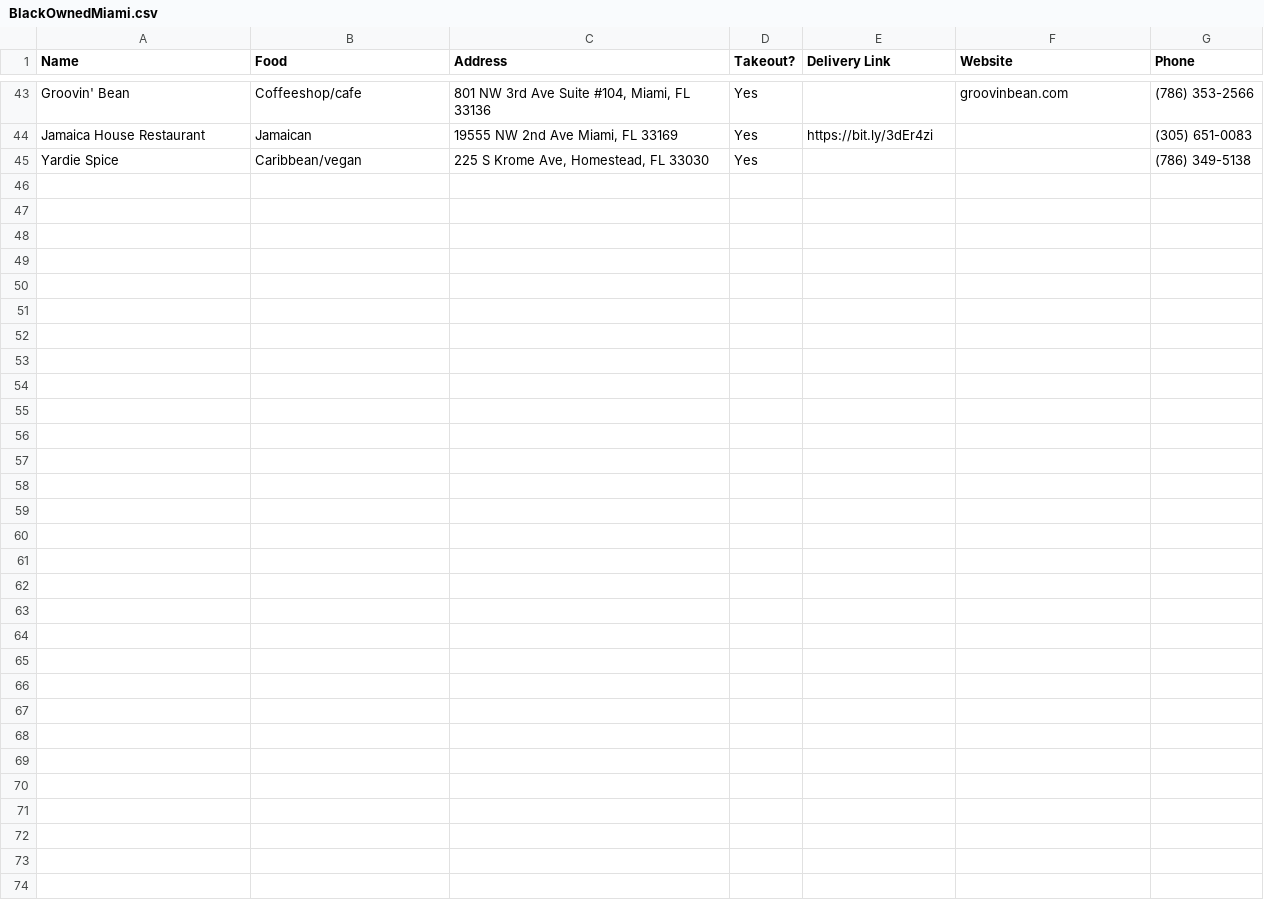
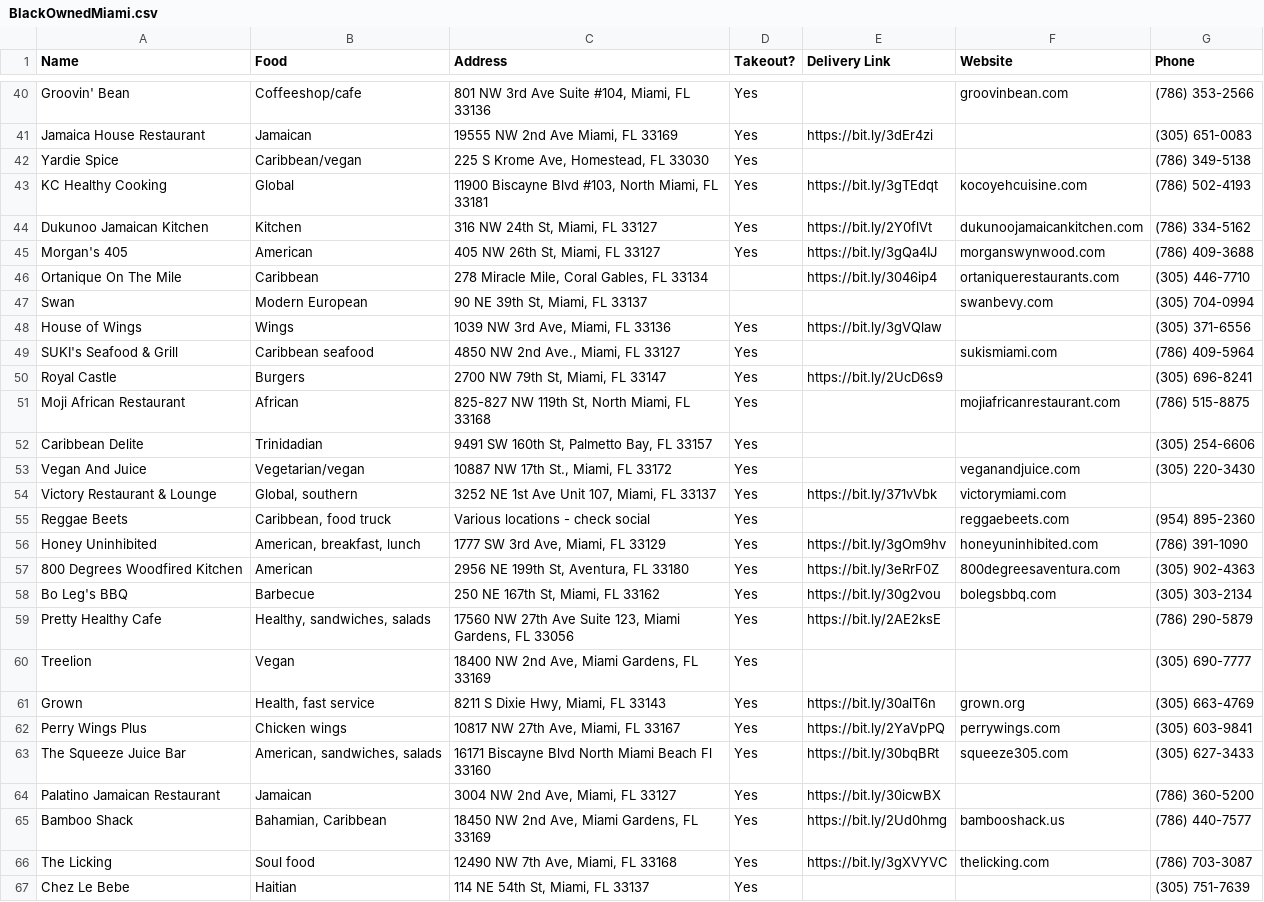
Before and after one commit to ErnieAtLYD/BlackOwnedRestaurantsMiami.json, a CSV file: BlackOwnedMiami.csv, drawn as a sheet; only a part is shown, gaps mark what is left out; the diff covers the shown part only; the diff names each change by its address in the sheet, - before the commit and + after, or states it on an @@ line.

Commit message:
updated CSV

```diff
--- a/BlackOwnedMiami.csv
+++ b/BlackOwnedMiami.csv
+row 43: KC Healthy Cooking | Global | 11900 Biscayne Blvd #103, North Miami, FL 33181 | Yes | https://bit.ly/3gTEdqt | kocoyehcuisine.com | (786) 502-4193
+row 44: Dukunoo Jamaican Kitchen | Kitchen | 316 NW 24th St, Miami, FL 33127 | Yes | https://bit.ly/2Y0flVt | dukunoojamaicankitchen.com | (786) 334-5162
+row 45: Morgan's 405 | American | 405 NW 26th St, Miami, FL 33127 | Yes | https://bit.ly/3gQa4IJ | morganswynwood.com | (786) 409-3688
+row 46: Ortanique On The Mile | Caribbean | 278 Miracle Mile, Coral Gables, FL 33134 |  | https://bit.ly/3046ip4 | ortaniquerestaurants.com | (305) 446-7710
+row 47: Swan | Modern European | 90 NE 39th St, Miami, FL 33137 |  |  | swanbevy.com | (305) 704-0994
+row 48: House of Wings | Wings | 1039 NW 3rd Ave, Miami, FL 33136 | Yes | https://bit.ly/3gVQlaw |  | (305) 371-6556
+row 49: SUKI's Seafood & Grill | Caribbean seafood | 4850 NW 2nd Ave., Miami, FL 33127 | Yes |  | sukismiami.com | (786) 409-5964
+row 50: Royal Castle | Burgers | 2700 NW 79th St, Miami, FL 33147 | Yes | https://bit.ly/2UcD6s9 |  | (305) 696-8241
+row 51: Moji African Restaurant | African | 825-827 NW 119th St, North Miami, FL 33168 | Yes |  | mojiafricanrestaurant.com | (786) 515-8875
+row 52: Caribbean Delite | Trinidadian | 9491 SW 160th St, Palmetto Bay, FL 33157 | Yes |  |  | (305) 254-6606
+row 53: Vegan And Juice | Vegetarian/vegan | 10887 NW 17th St., Miami, FL 33172 | Yes |  | veganandjuice.com | (305) 220-3430
+row 54: Victory Restaurant & Lounge | Global, southern | 3252 NE 1st Ave Unit 107, Miami, FL 33137 | Yes | https://bit.ly/371vVbk | victorymiami.com
+row 55: Reggae Beets | Caribbean, food truck | Various locations - check social | Yes |  | reggaebeets.com | (954) 895-2360
+row 56: Honey Uninhibited | American, breakfast, lunch | 1777 SW 3rd Ave, Miami, FL 33129 | Yes | https://bit.ly/3gOm9hv | honeyuninhibited.com | (786) 391-1090
+row 57: 800 Degrees Woodfired Kitchen | American | 2956 NE 199th St, Aventura, FL 33180 | Yes | https://bit.ly/3eRrF0Z | 800degreesaventura.com | (305) 902-4363
+row 58: Bo Leg's BBQ | Barbecue | 250 NE 167th St, Miami, FL 33162 | Yes | https://bit.ly/30g2vou | bolegsbbq.com | (305) 303-2134
+row 59: Pretty Healthy Cafe | Healthy, sandwiches, salads | 17560 NW 27th Ave Suite 123, Miami Gardens, FL 33056 | Yes | https://bit.ly/2AE2ksE |  | (786) 290-5879
+row 60: Treelion | Vegan | 18400 NW 2nd Ave, Miami Gardens, FL 33169 | Yes |  |  | (305) 690-7777
+row 61: Grown | Health, fast service | 8211 S Dixie Hwy, Miami, FL 33143 | Yes | https://bit.ly/30alT6n | grown.org | (305) 663-4769
+row 62: Perry Wings Plus | Chicken wings | 10817 NW 27th Ave, Miami, FL 33167 | Yes | https://bit.ly/2YaVpPQ | perrywings.com | (305) 603-9841
+row 63: The Squeeze Juice Bar | American, sandwiches, salads | 16171 Biscayne Blvd North Miami Beach Fl 33160 | Yes | https://bit.ly/30bqBRt | squeeze305.com | (305) 627-3433
+row 64: Palatino Jamaican Restaurant | Jamaican | 3004 NW 2nd Ave, Miami, FL 33127 | Yes | https://bit.ly/30icwBX |  | (786) 360-5200
+row 65: Bamboo Shack | Bahamian, Caribbean | 18450 NW 2nd Ave, Miami Gardens, FL 33169 | Yes | https://bit.ly/2Ud0hmg | bambooshack.us | (786) 440-7577
+row 66: The Licking | Soul food | 12490 NW 7th Ave, Miami, FL 33168 | Yes | https://bit.ly/3gXVYVC | thelicking.com | (786) 703-3087
+row 67: Chez Le Bebe | Haitian | 114 NE 54th St, Miami, FL 33137 | Yes |  |  | (305) 751-7639
```
Also changed, not shown: 3 removed rows and 23 edited cells elsewhere in this file.
